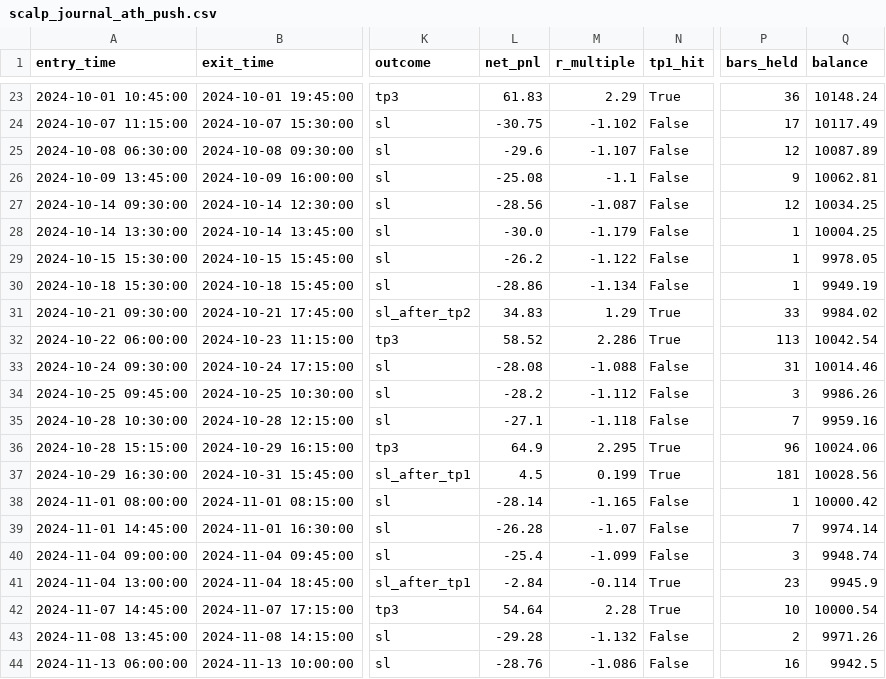
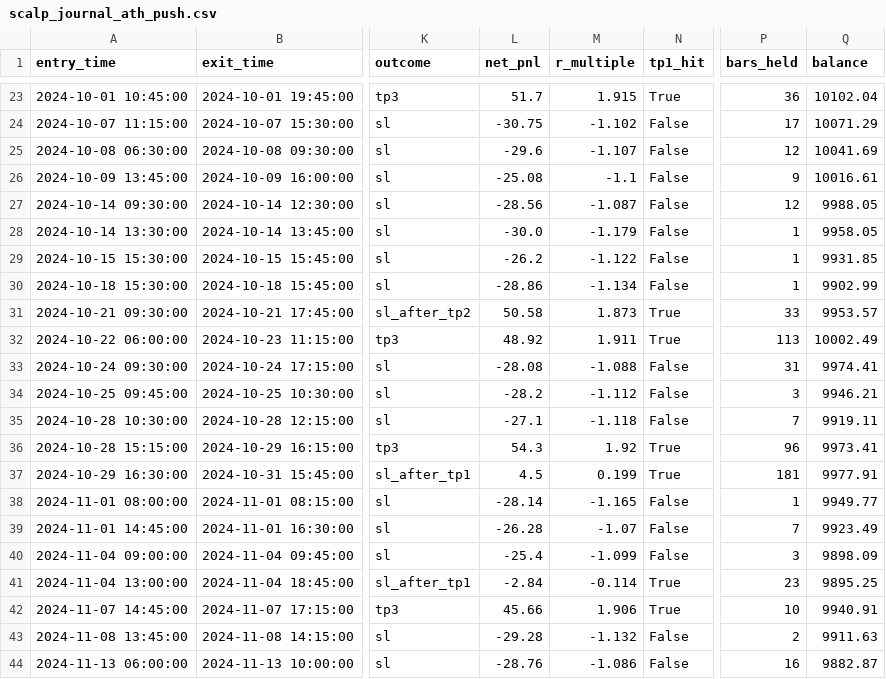
Before and after one commit to zambiarevenue03-ops/gold_algo_bot, a CSV file: backtest/results/scalp_journal_ath_push.csv, drawn as a sheet; only a part is shown, gaps mark what is left out; the diff covers the shown part only; the diff names each change by its address in the sheet, - before the commit and + after, or states it on an @@ line.

```diff
--- a/backtest/results/scalp_journal_ath_push.csv
+++ b/backtest/results/scalp_journal_ath_push.csv
-L23 (net_pnl): 61.83
+L23 (net_pnl): 51.7
-M23 (r_multiple): 2.29
+M23 (r_multiple): 1.915
-Q23 (balance): 10148.24
+Q23 (balance): 10102.04
-Q24 (balance): 10117.49
+Q24 (balance): 10071.29
-Q25 (balance): 10087.89
+Q25 (balance): 10041.69
-Q26 (balance): 10062.81
+Q26 (balance): 10016.61
-Q27 (balance): 10034.25
+Q27 (balance): 9988.05
-Q28 (balance): 10004.25
+Q28 (balance): 9958.05
-Q29 (balance): 9978.05
+Q29 (balance): 9931.85
-Q30 (balance): 9949.19
+Q30 (balance): 9902.99
-L31 (net_pnl): 34.83
+L31 (net_pnl): 50.58
-M31 (r_multiple): 1.29
+M31 (r_multiple): 1.873
-Q31 (balance): 9984.02
+Q31 (balance): 9953.57
-L32 (net_pnl): 58.52
+L32 (net_pnl): 48.92
-M32 (r_multiple): 2.286
+M32 (r_multiple): 1.911
-Q32 (balance): 10042.54
+Q32 (balance): 10002.49
-Q33 (balance): 10014.46
+Q33 (balance): 9974.41
-Q34 (balance): 9986.26
+Q34 (balance): 9946.21
-Q35 (balance): 9959.16
+Q35 (balance): 9919.11
-L36 (net_pnl): 64.9
+L36 (net_pnl): 54.3
-M36 (r_multiple): 2.295
+M36 (r_multiple): 1.92
-Q36 (balance): 10024.06
+Q36 (balance): 9973.41
-Q37 (balance): 10028.56
+Q37 (balance): 9977.91
-Q38 (balance): 10000.42
+Q38 (balance): 9949.77
-Q39 (balance): 9974.14
+Q39 (balance): 9923.49
-Q40 (balance): 9948.74
+Q40 (balance): 9898.09
-Q41 (balance): 9945.9
+Q41 (balance): 9895.25
-L42 (net_pnl): 54.64
+L42 (net_pnl): 45.66
-M42 (r_multiple): 2.28
+M42 (r_multiple): 1.906
-Q42 (balance): 10000.54
+Q42 (balance): 9940.91
-Q43 (balance): 9971.26
+Q43 (balance): 9911.63
-Q44 (balance): 9942.5
+Q44 (balance): 9882.87
```
Also changed, not shown: 53 edited cells elsewhere in this file, backtest/results/scalp_equity_ath_push.csv, backtest/results/scalp_equity_bull_run.csv, 23 other files.
